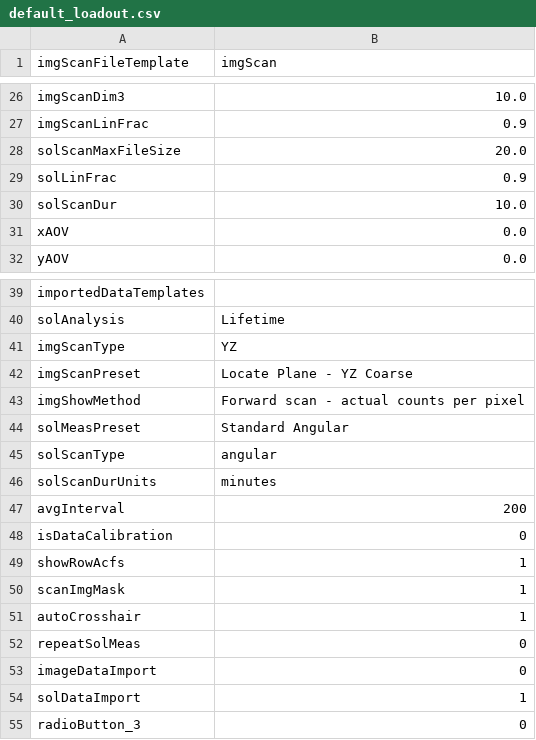
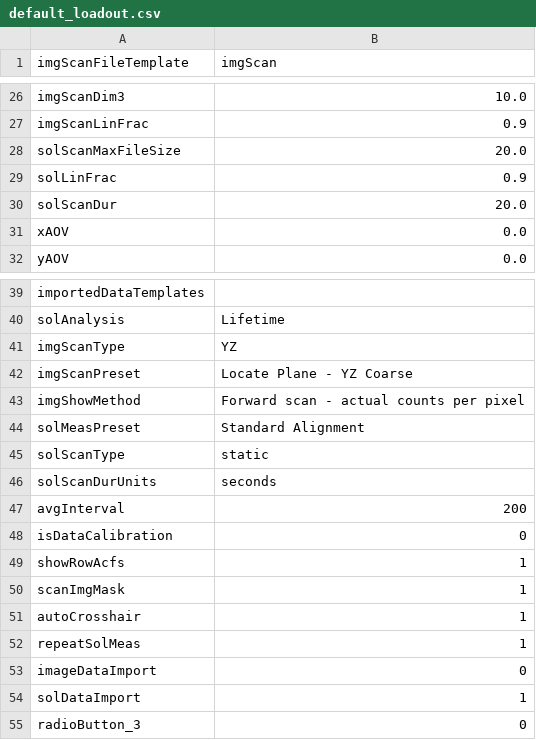
Before and after one commit to Th3Tr00p3r/gSTED-sFCS, a CSV file: settings/loadouts/default_loadout.csv, drawn as a sheet; only a part is shown, gaps mark what is left out.

Commit message:
added data log file support

```diff
--- a/settings/loadouts/default_loadout.csv
+++ b/settings/loadouts/default_loadout.csv
@@ -29,3 +29,3 @@ solScanMaxFileSize,20.0
 solLinFrac,0.9
-solScanDur,10.0
+solScanDur,20.0
 xAOV,0.0
@@ -43,5 +43,5 @@ imgScanPreset,Locate Plane - YZ Coarse
 imgShowMethod,Forward scan - actual counts per pixel
-solMeasPreset,Standard Angular
-solScanType,angular
-solScanDurUnits,minutes
+solMeasPreset,Standard Alignment
+solScanType,static
+solScanDurUnits,seconds
 avgInterval,200
@@ -51,3 +51,3 @@ scanImgMask,1
 autoCrosshair,1
-repeatSolMeas,0
+repeatSolMeas,1
 imageDataImport,0
```
Also changed, not shown: 9 other files.
